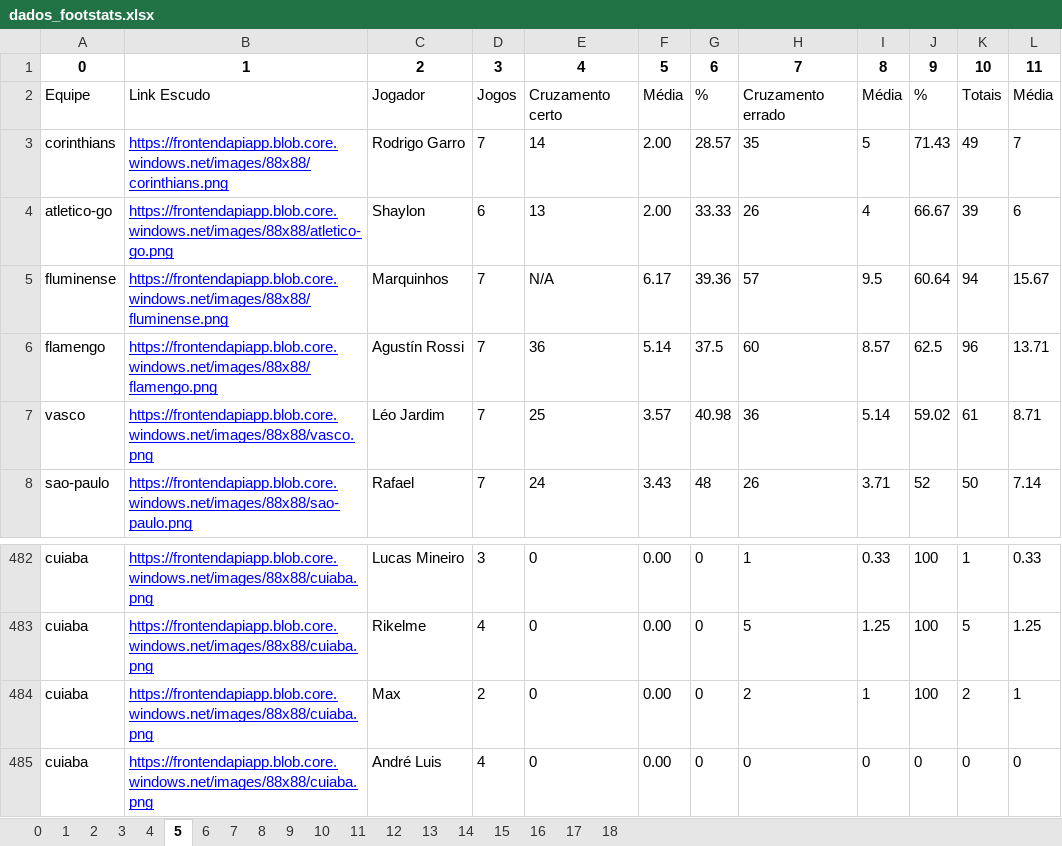
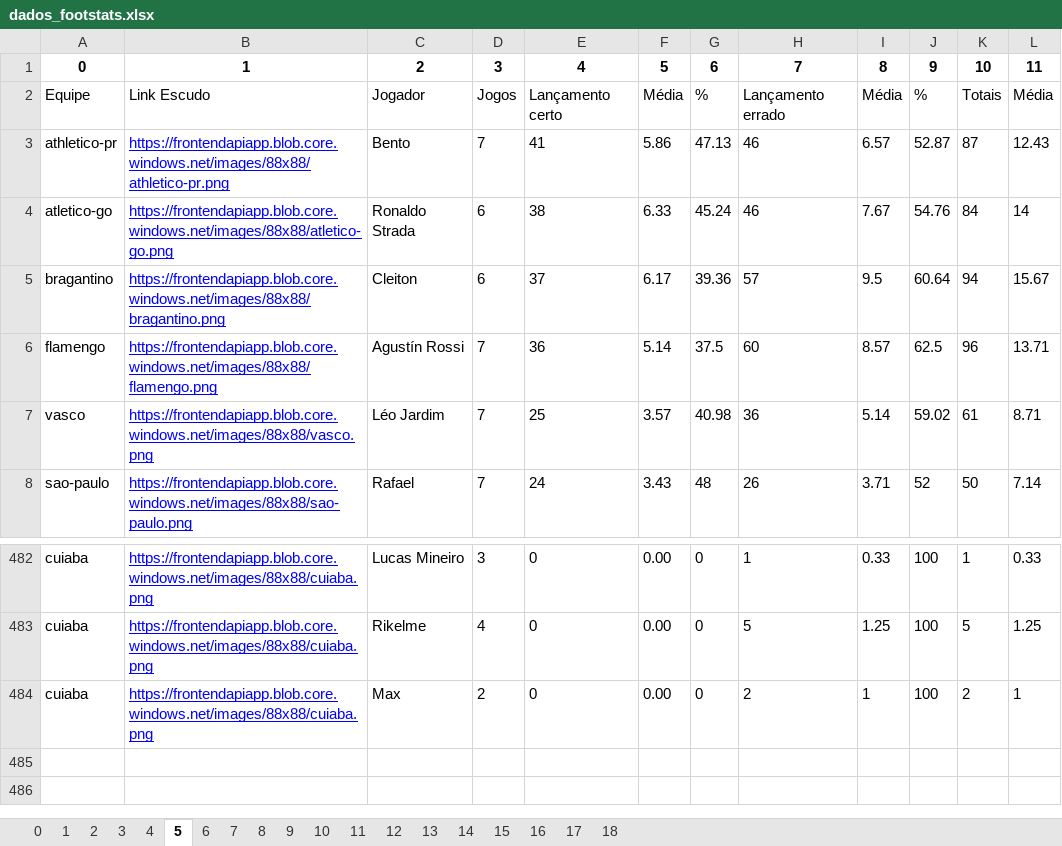
Before and after one commit to BrunoMeloSlv/app_brasileirao_2024, an Excel workbook: dados_footstats.xlsx, sheet 5, drawn as a sheet; only a part is shown, gaps mark what is left out; values as stored, in another font and other column widths than the file's, no borders; removed rows and columns are numbered as before the commit, all else as after; the diff names each change by its address in the sheet, - before the commit and + after, or states it on an @@ line.

```diff
--- a/dados_footstats.xlsx (sheet 5)
+++ b/dados_footstats.xlsx (sheet 5)
-E2: Cruzamento certo
+E2: Lançamento certo
-H2: Cruzamento errado
+H2: Lançamento errado
-row 3: corinthians | https://frontendapiapp.blob.core.windows.net/images/88x88/corinthians.png | Rodrigo Garro | 7 | 14 | 2.00 | 28.57 | 35 | 5 | 71.43 | 49 | 7
-row 4: atletico-go | https://frontendapiapp.blob.core.windows.net/images/88x88/atletico-go.png | Shaylon | 6 | 13 | 2.00 | 33.33 | 26 | 4 | 66.67 | 39 | 6
+row 3: athletico-pr | https://frontendapiapp.blob.core.windows.net/images/88x88/athletico-pr.png | Bento | 7 | 41 | 5.86 | 47.13 | 46 | 6.57 | 52.87 | 87 | 12.43
+row 4: atletico-go | https://frontendapiapp.blob.core.windows.net/images/88x88/atletico-go.png | Ronaldo Strada | 6 | 38 | 6.33 | 45.24 | 46 | 7.67 | 54.76 | 84 | 14
-A5: fluminense
+A5: bragantino
-B5: https://frontendapiapp.blob.core.windows.net/images/88x88/fluminense.png
+B5: https://frontendapiapp.blob.core.windows.net/images/88x88/bragantino.png
-C5: Marquinhos
+C5: Cleiton
-D5: 7
+D5: 6
-E5: N/A
+E5: 37
-row 485: cuiaba | https://frontendapiapp.blob.core.windows.net/images/88x88/cuiaba.png | André Luis | 4 | 0 | 0.00 | 0 | 0 | 0 | 0 | 0 | 0
```
Also changed, not shown: sheet 3, sheet 7, sheet 9, sheet 6, sheet 12, sheet 14, 12 more sheets, footstats.xlsx, 1 other file.
